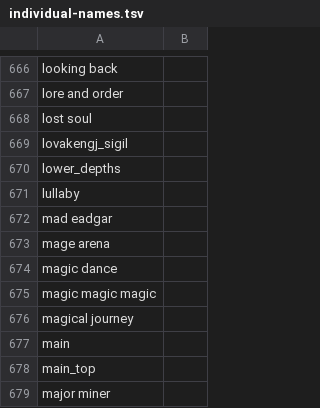
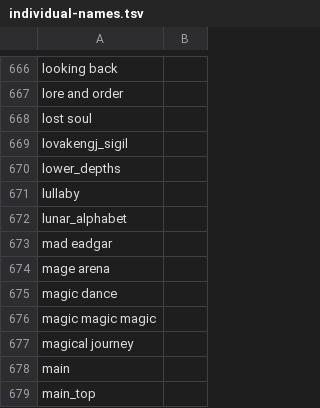
Before and after one commit to RuneStar/cache-names, a TSV file: individual-names.tsv, drawn as a sheet; only a part is shown, gaps mark what is left out; the shorter side is filled out with more unchanged rows; the diff names each change by its address in the sheet, - before the commit and + after, or states it on an @@ line.

```diff
--- a/individual-names.tsv
+++ b/individual-names.tsv
+row 672: lunar_alphabet
```
Also changed, not shown: names.tsv.
